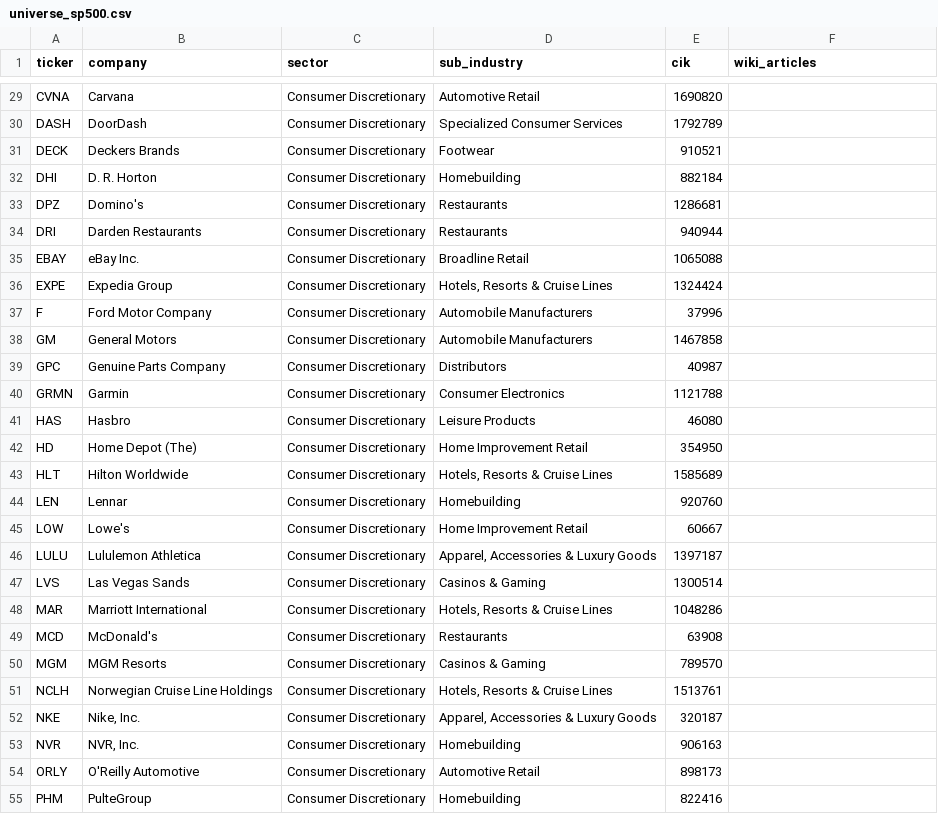
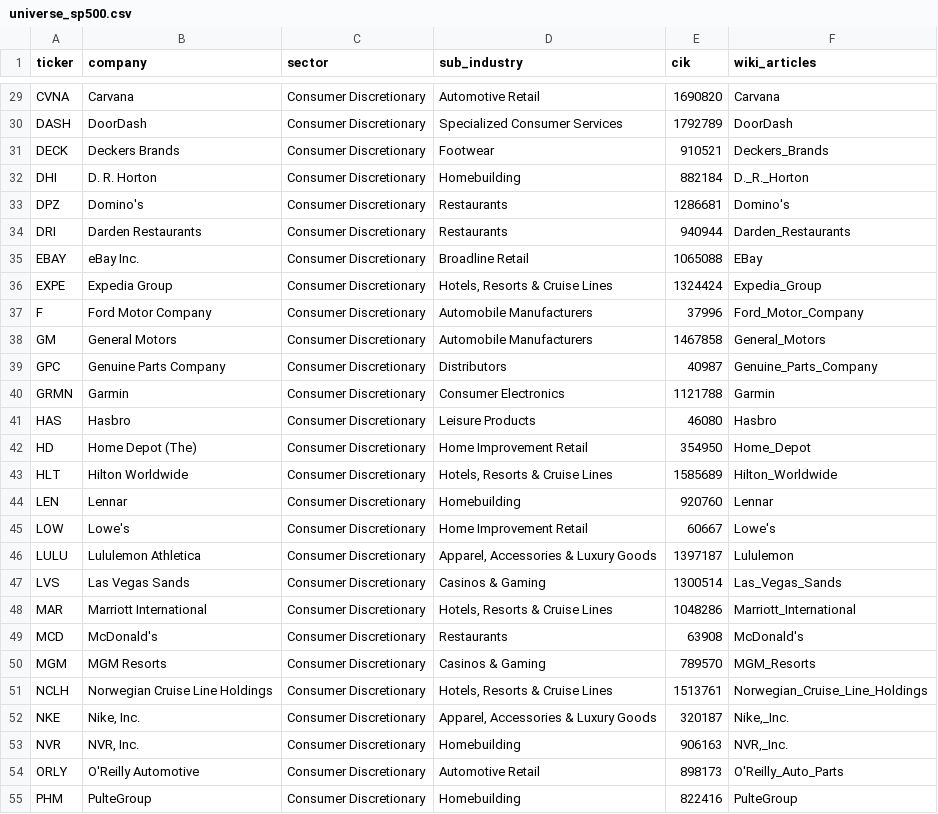
Before and after one commit to nirzareee/altdata-nowcast, a CSV file: config/universe_sp500.csv, drawn as a sheet; only a part is shown, gaps mark what is left out; the diff covers the shown part only; the diff names each change by its address in the sheet, - before the commit and + after, or states it on an @@ line.

```diff
--- a/config/universe_sp500.csv
+++ b/config/universe_sp500.csv
-F29 (wiki_articles): (empty)
+F29 (wiki_articles): Carvana
-F30 (wiki_articles): (empty)
+F30 (wiki_articles): DoorDash
-F31 (wiki_articles): (empty)
+F31 (wiki_articles): Deckers_Brands
-F32 (wiki_articles): (empty)
+F32 (wiki_articles): D._R._Horton
-F33 (wiki_articles): (empty)
+F33 (wiki_articles): Domino's
-F34 (wiki_articles): (empty)
+F34 (wiki_articles): Darden_Restaurants
-F35 (wiki_articles): (empty)
+F35 (wiki_articles): EBay
-F36 (wiki_articles): (empty)
+F36 (wiki_articles): Expedia_Group
-F37 (wiki_articles): (empty)
+F37 (wiki_articles): Ford_Motor_Company
-F38 (wiki_articles): (empty)
+F38 (wiki_articles): General_Motors
-F39 (wiki_articles): (empty)
+F39 (wiki_articles): Genuine_Parts_Company
-F40 (wiki_articles): (empty)
+F40 (wiki_articles): Garmin
-F41 (wiki_articles): (empty)
+F41 (wiki_articles): Hasbro
-F42 (wiki_articles): (empty)
+F42 (wiki_articles): Home_Depot
-F43 (wiki_articles): (empty)
+F43 (wiki_articles): Hilton_Worldwide
-F44 (wiki_articles): (empty)
+F44 (wiki_articles): Lennar
-F45 (wiki_articles): (empty)
+F45 (wiki_articles): Lowe's
-F46 (wiki_articles): (empty)
+F46 (wiki_articles): Lululemon
-F47 (wiki_articles): (empty)
+F47 (wiki_articles): Las_Vegas_Sands
-F48 (wiki_articles): (empty)
+F48 (wiki_articles): Marriott_International
-F49 (wiki_articles): (empty)
+F49 (wiki_articles): McDonald's
-F50 (wiki_articles): (empty)
+F50 (wiki_articles): MGM_Resorts
-F51 (wiki_articles): (empty)
+F51 (wiki_articles): Norwegian_Cruise_Line_Holdings
-F52 (wiki_articles): (empty)
+F52 (wiki_articles): Nike,_Inc.
-F53 (wiki_articles): (empty)
+F53 (wiki_articles): NVR,_Inc.
-F54 (wiki_articles): (empty)
+F54 (wiki_articles): O'Reilly_Auto_Parts
-F55 (wiki_articles): (empty)
+F55 (wiki_articles): PulteGroup
```
Also changed, not shown: 73 edited cells elsewhere in this file, 7 other files.
